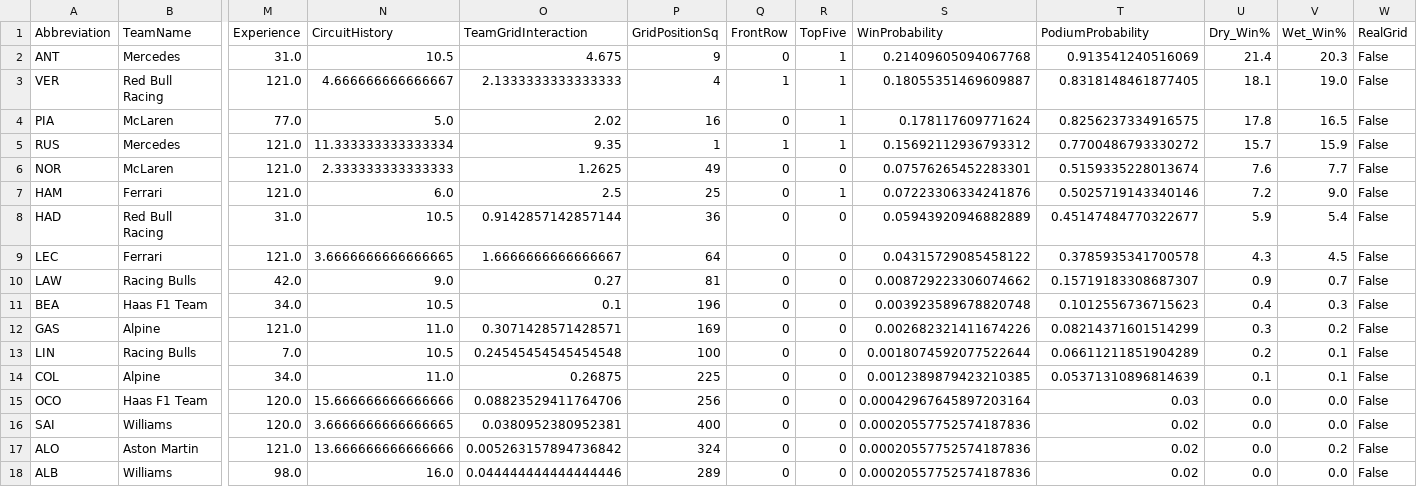
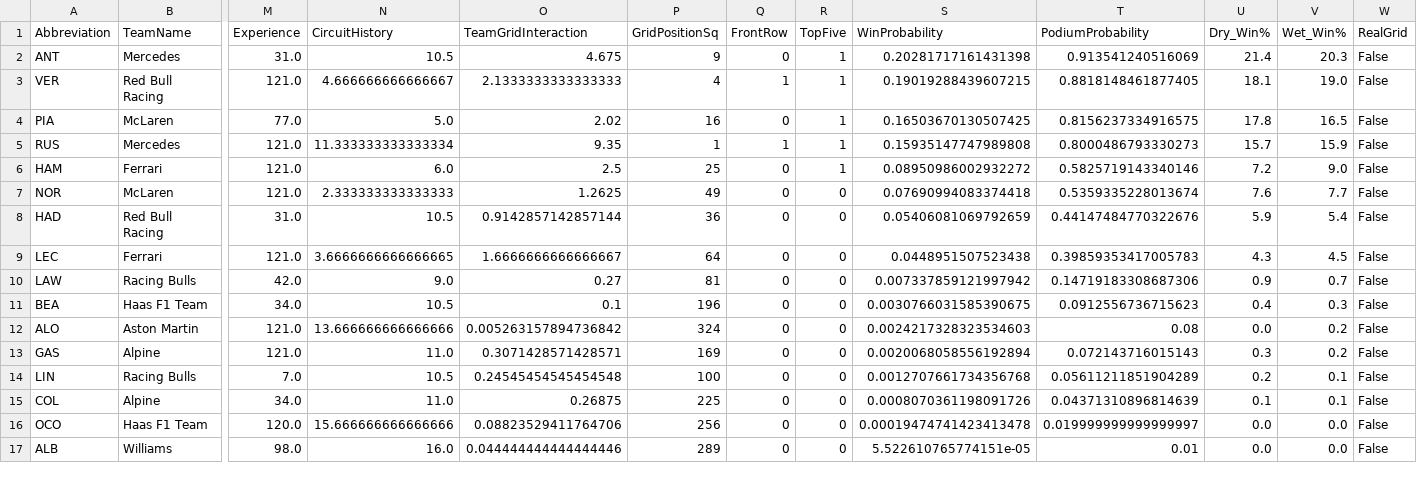
Before and after one commit to Raina-Mangat/Pitwall2026, a CSV file: predictions/17_Singapore_Grand_Prix_2026.csv, drawn as a sheet; only a part is shown, gaps mark what is left out; removed rows and columns are numbered as before the commit, all else as after; rows hold the shown columns only; the diff covers the shown part only; the diff names each change by its address in the sheet, - before the commit and + after, or states it on an @@ line.

```diff
--- a/predictions/17_Singapore_Grand_Prix_2026.csv
+++ b/predictions/17_Singapore_Grand_Prix_2026.csv
-S2 (WinProbability): 0.21409605094067768
+S2 (WinProbability): 0.20281717161431398
-S3 (WinProbability): 0.18055351469609887
+S3 (WinProbability): 0.19019288439607215
-T3 (PodiumProbability): 0.8318148461877405
+T3 (PodiumProbability): 0.8818148461877405
-S4 (WinProbability): 0.178117609771624
+S4 (WinProbability): 0.16503670130507425
-T4 (PodiumProbability): 0.8256237334916575
+T4 (PodiumProbability): 0.8156237334916575
-S5 (WinProbability): 0.15692112936793312
+S5 (WinProbability): 0.15935147747989808
-T5 (PodiumProbability): 0.7700486793330272
+T5 (PodiumProbability): 0.8000486793330273
-row 6: NOR | McLaren | 121.0 | 2.333333333333333 | 1.2625 | 49 | 0 | 0 | 0.07576265452283301 | 0.5159335228013674 | 7.6 | 7.7 | False
-S6 (WinProbability): 0.07223306334241876
+S6 (WinProbability): 0.08950986002932272
-T6 (PodiumProbability): 0.5025719143340146
+T6 (PodiumProbability): 0.5825719143340146
+row 7: NOR | McLaren | 121.0 | 2.333333333333333 | 1.2625 | 49 | 0 | 0 | 0.07690994083374418 | 0.5359335228013674 | 7.6 | 7.7 | False
-S8 (WinProbability): 0.05943920946882889
+S8 (WinProbability): 0.05406081069792659
-T8 (PodiumProbability): 0.45147484770322677
+T8 (PodiumProbability): 0.44147484770322676
-S9 (WinProbability): 0.04315729085458122
+S9 (WinProbability): 0.0448951507523438
-T9 (PodiumProbability): 0.3785935341700578
+T9 (PodiumProbability): 0.39859353417005783
-S10 (WinProbability): 0.008729223306074662
+S10 (WinProbability): 0.007337859121997942
-T10 (PodiumProbability): 0.15719183308687307
+T10 (PodiumProbability): 0.14719183308687306
-S11 (WinProbability): 0.003923589678820748
+S11 (WinProbability): 0.0030766031585390675
-T11 (PodiumProbability): 0.1012556736715623
+T11 (PodiumProbability): 0.0912556736715623
+row 12: ALO | Aston Martin | 121.0 | 13.666666666666666 | 0.005263157894736842 | 324 | 0 | 0 | 0.0024217328323534603 | 0.08 | 0.0 | 0.2 | False
-S13 (WinProbability): 0.002682321411674226
+S13 (WinProbability): 0.0020068058556192894
-T13 (PodiumProbability): 0.08214371601514299
+T13 (PodiumProbability): 0.072143716015143
-S14 (WinProbability): 0.0018074592077522644
+S14 (WinProbability): 0.0012707661734356768
-T14 (PodiumProbability): 0.06611211851904289
+T14 (PodiumProbability): 0.05611211851904289
-S15 (WinProbability): 0.0012389879423210385
+S15 (WinProbability): 0.0008070361198091726
-T15 (PodiumProbability): 0.05371310896814639
+T15 (PodiumProbability): 0.04371310896814639
-S16 (WinProbability): 0.00042967645897203164
+S16 (WinProbability): 0.00019474741423413478
-T16 (PodiumProbability): 0.03
+T16 (PodiumProbability): 0.019999999999999997
-row 16: SAI | Williams | 120.0 | 3.6666666666666665 | 0.0380952380952381 | 400 | 0 | 0 | 0.00020557752574187836 | 0.02 | 0.0 | 0.0 | False
-row 17: ALO | Aston Martin | 121.0 | 13.666666666666666 | 0.005263157894736842 | 324 | 0 | 0 | 0.00020557752574187836 | 0.02 | 0.0 | 0.2 | False
-S17 (WinProbability): 0.00020557752574187836
+S17 (WinProbability): 5.522610765774151e-05
-T17 (PodiumProbability): 0.02
+T17 (PodiumProbability): 0.01
```
Also changed, not shown: 1 added row and 10 edited cells elsewhere in this file, 1 other file.
